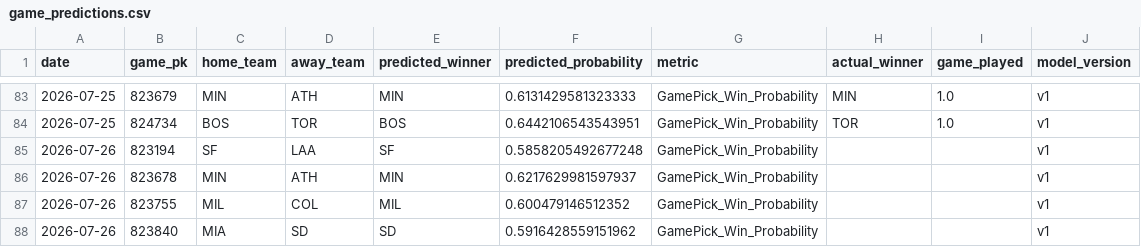
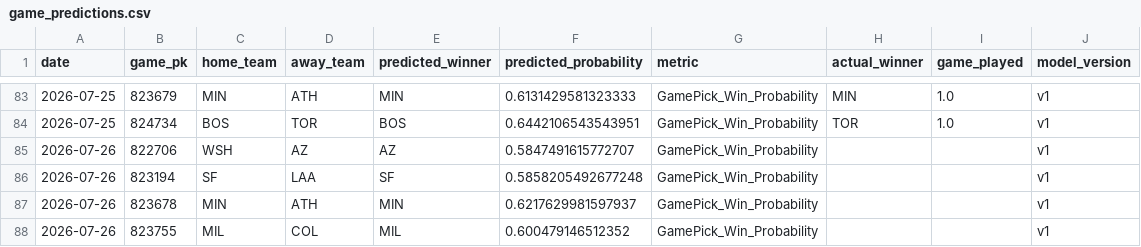
Before and after one commit to JMerchen/mlb_metrics, a CSV file: data/predictions/game_predictions.csv, drawn as a sheet; only a part is shown, gaps mark what is left out; the shorter side is filled out with more unchanged rows; the diff names each change by its address in the sheet, - before the commit and + after, or states it on an @@ line.

```diff
--- a/data/predictions/game_predictions.csv
+++ b/data/predictions/game_predictions.csv
+row 85: 2026-07-26 | 822706 | WSH | AZ | AZ | 0.5847491615772707 | GamePick_Win_Probability |  |  | v1
```
Also changed, not shown: docs/data/dfs_hitters.csv, docs/data/dfs_salary_pool.csv, 6 other files.
